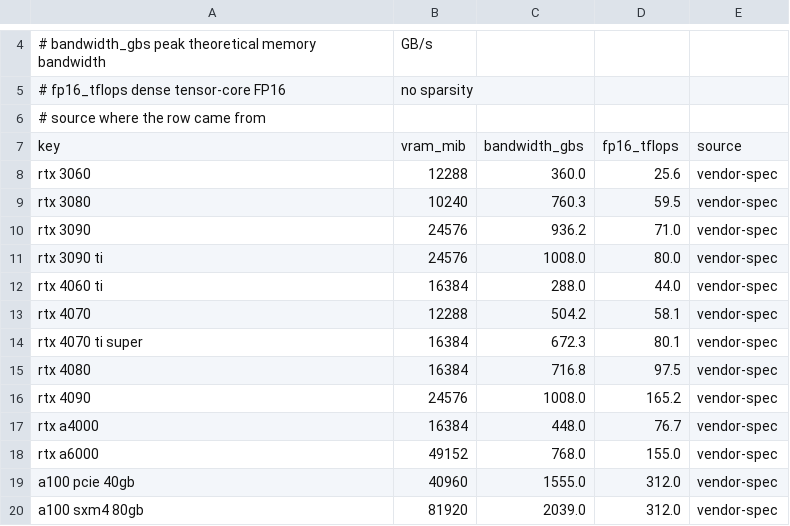
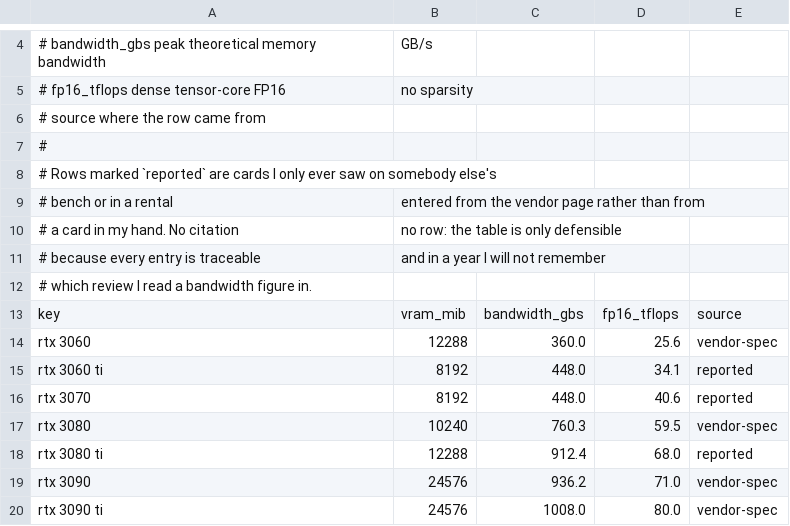
Before and after one commit to InstructorBixby/vramfit, a CSV file: vramfit/data/gpus.csv, drawn as a sheet; only a part is shown, gaps mark what is left out; the shorter side is filled out with more unchanged rows; the diff covers the shown part only.

Commit message:
cards i have met since, including the new generation

```diff
--- a/vramfit/data/gpus.csv
+++ b/vramfit/data/gpus.csv
@@ -6,5 +6,14 @@
 #   source              where the row came from
+#
+# Rows marked `reported` are cards I only ever saw on somebody else's
+# bench or in a rental, entered from the vendor page rather than from
+# a card in my hand. No citation, no row: the table is only defensible
+# because every entry is traceable, and in a year I will not remember
+# which review I read a bandwidth figure in.
 key,vram_mib,bandwidth_gbs,fp16_tflops,source
 rtx 3060,12288,360.0,25.6,vendor-spec
+rtx 3060 ti,8192,448.0,34.1,reported
+rtx 3070,8192,448.0,40.6,reported
 rtx 3080,10240,760.3,59.5,vendor-spec
+rtx 3080 ti,12288,912.4,68.0,reported
 rtx 3090,24576,936.2,71.0,vendor-spec
```
Also changed, not shown: 11 added rows elsewhere in this file, 1 other file.
